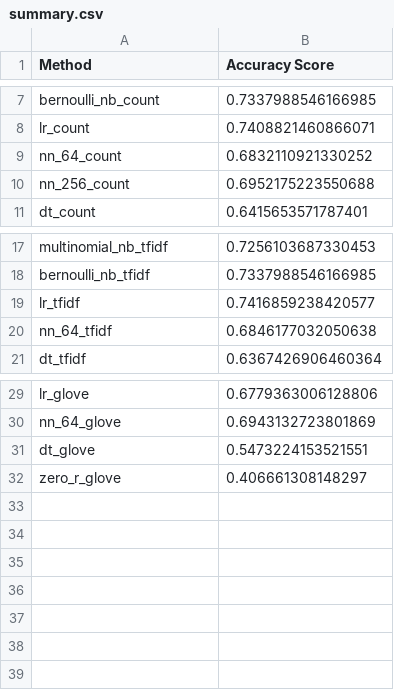
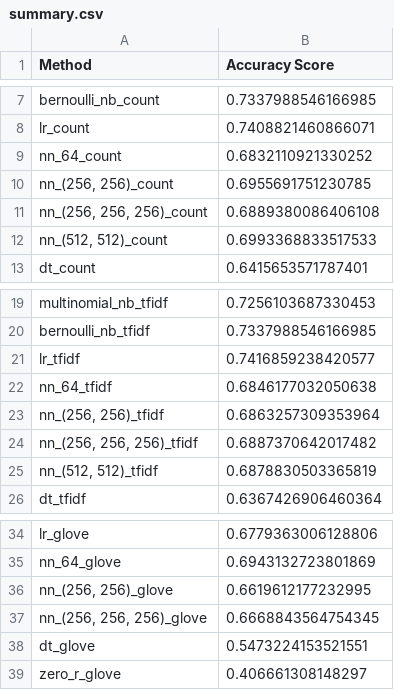
Before and after one commit to xueqig/comp90049-introduction-to-machine-learning-a3, a CSV file: development/summary.csv, drawn as a sheet; only a part is shown, gaps mark what is left out; removed rows and columns are numbered as before the commit, all else as after; the diff names each change by its address in the sheet, - before the commit and + after, or states it on an @@ line.

```diff
--- a/development/summary.csv
+++ b/development/summary.csv
-row 10: nn_256_count | 0.6952175223550688
+row 10: nn_(256, 256)_count | 0.6955691751230785
+row 11: nn_(256, 256, 256)_count | 0.6889380086406108
+row 12: nn_(512, 512)_count | 0.6993368833517533
+row 23: nn_(256, 256)_tfidf | 0.6863257309353964
+row 24: nn_(256, 256, 256)_tfidf | 0.6887370642017482
+row 25: nn_(512, 512)_tfidf | 0.6878830503365819
+row 36: nn_(256, 256)_glove | 0.6619612177232995
+row 37: nn_(256, 256, 256)_glove | 0.6668843564754345
```
Also changed, not shown: 12 other files.
